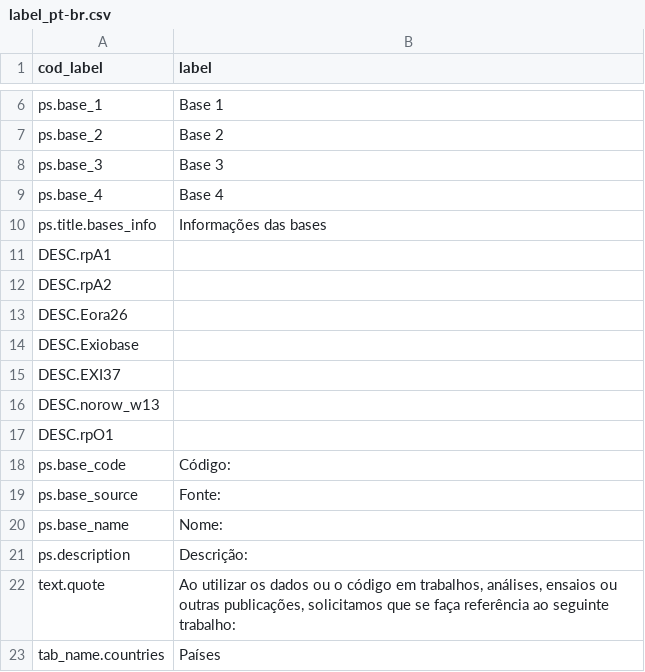
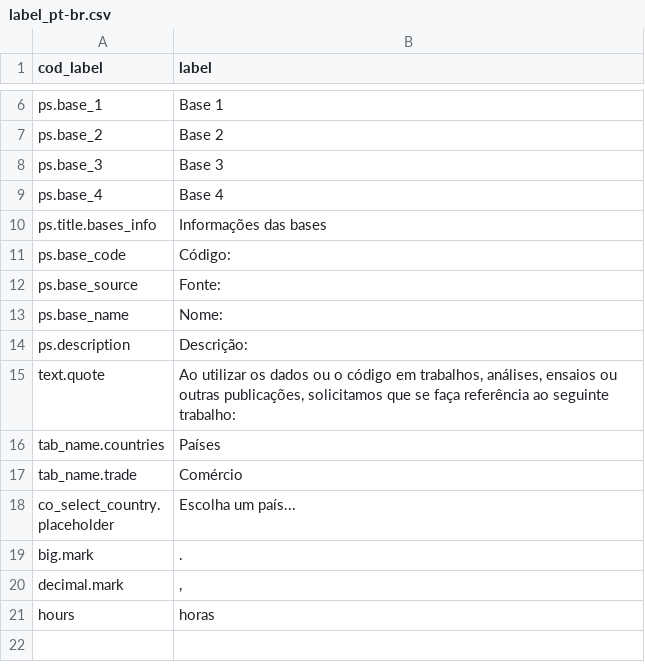
Before and after one commit to rodrigofranklin/wlvpanel, a CSV file: data/config/label_pt-br.csv, drawn as a sheet; only a part is shown, gaps mark what is left out; the shorter side is filled out with more unchanged rows.

```diff
--- a/data/config/label_pt-br.csv
+++ b/data/config/label_pt-br.csv
@@ -10,9 +10,2 @@ ps.base_4;Base 4
 ps.title.bases_info;Informações das bases
-DESC.rpA1;
-DESC.rpA2;
-DESC.Eora26;
-DESC.Exiobase;
-DESC.EXI37;
-DESC.norow_w13;
-DESC.rpO1;
 ps.base_code;Código:
```
Also changed, not shown: data/config/label_en.csv, 8 other files.
